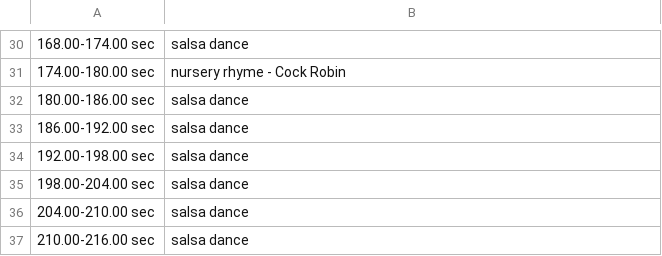
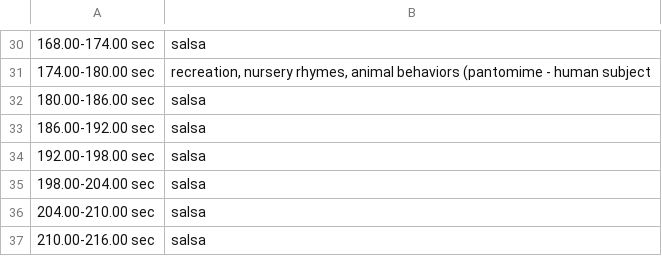
Before and after one commit to ScarletAnnaZ/CLS-Motion-Library-Project, a CSV file: output/akob_segment_labels.csv, drawn as a sheet; only a part is shown, gaps mark what is left out; the diff covers the shown part only; the diff names each change by its address in the sheet, - before the commit and + after, or states it on an @@ line.

```diff
--- a/output/akob_segment_labels.csv
+++ b/output/akob_segment_labels.csv
-B30: salsa dance
+B30: salsa
-B31: nursery rhyme - Cock Robin
+B31: recreation, nursery rhymes, animal behaviors (pantomime - human subject
-B32:B37: salsa dance
+B32:B37: salsa
```
Also changed, not shown: 28 edited cells elsewhere in this file, 9 other files.
